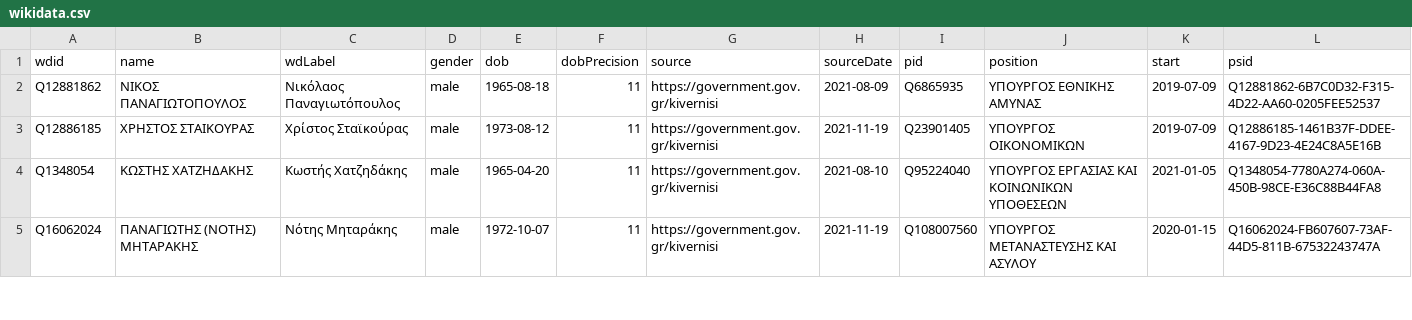
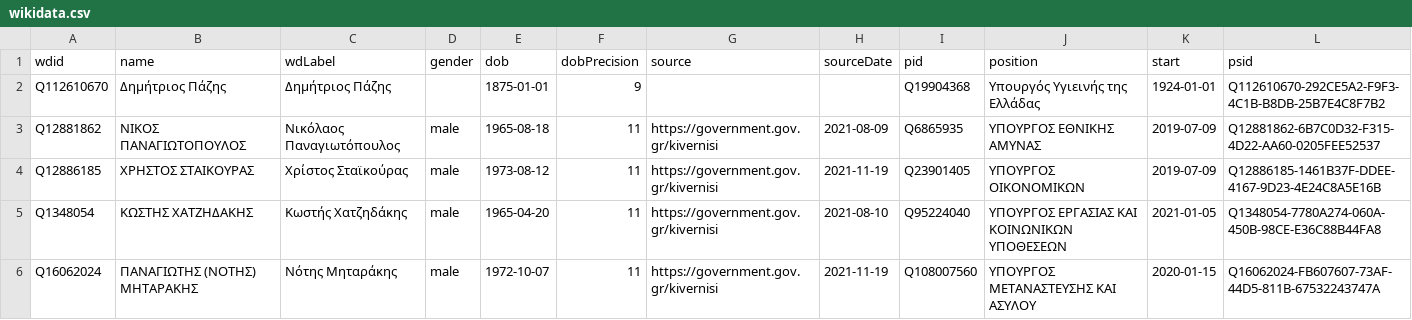
Before and after one commit to every-politician-scrapers/greece-cabinet, a CSV file: sources/official/wikidata.csv, drawn as a sheet; only a part is shown.

Commit message:
Compare external sources to Wikidata

```diff
--- a/sources/official/wikidata.csv
+++ b/sources/official/wikidata.csv
@@ -1,2 +1,3 @@
 wdid,name,wdLabel,gender,dob,dobPrecision,source,sourceDate,pid,position,start,psid
+Q112610670,Δημήτριος Πάζης,Δημήτριος Πάζης,,1875-01-01,9,,,Q19904368,Υπουργός Υγιεινής της Ελλάδας,1924-01-01,Q112610670-292CE5A2-F9F3-4C1B-B8DB-25B7E4C8F7B2
 Q12881862,ΝΙΚΟΣ ΠΑΝΑΓΙΩΤΟΠΟΥΛΟΣ,Νικόλαος Παναγιωτόπουλος,male,1965-08-18,11,https://government.gov.gr/kivernisi,2021-08-09,Q6865935,ΥΠΟΥΡΓΟΣ ΕΘΝΙΚΗΣ ΑΜΥΝΑΣ,2019-07-09,Q12881862-6B7C0D32-F315-4D22-AA60-0205FEE52537
```
Also changed, not shown: 1 other file.
